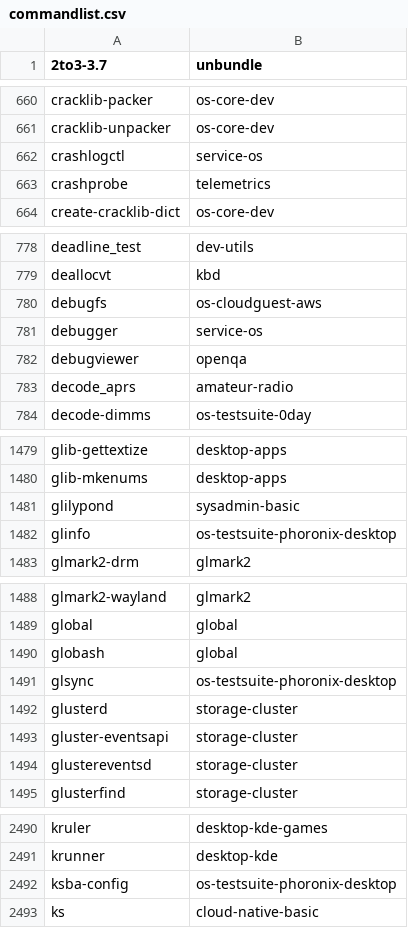
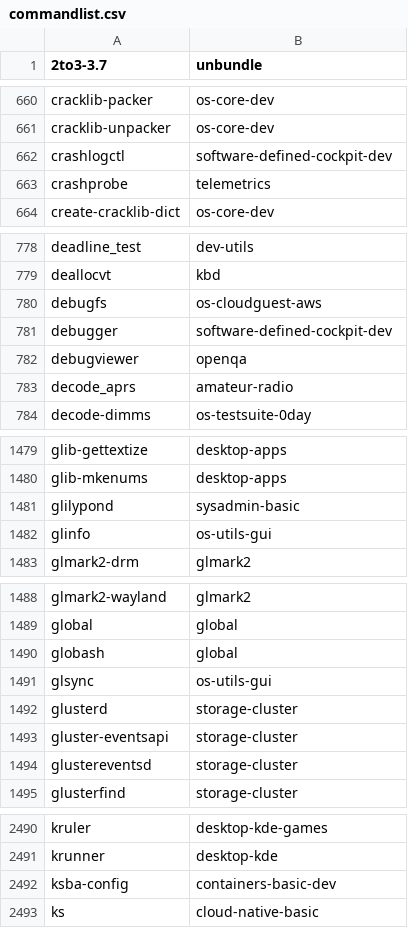
Before and after one commit to lebensterben/cnf, a CSV file: commandlist.csv, drawn as a sheet; only a part is shown, gaps mark what is left out; the diff covers the shown part only.

```diff
--- a/commandlist.csv
+++ b/commandlist.csv
@@ -661,3 +661,3 @@ cracklib-packer	os-core-dev
 cracklib-unpacker	os-core-dev
-crashlogctl	service-os
+crashlogctl	software-defined-cockpit-dev
 crashprobe	telemetrics
@@ -780,3 +780,3 @@ deallocvt	kbd
 debugfs	os-cloudguest-aws
-debugger	service-os
+debugger	software-defined-cockpit-dev
 debugviewer	openqa
@@ -1481,3 +1481,3 @@ glib-mkenums	desktop-apps
 glilypond	sysadmin-basic
-glinfo	os-testsuite-phoronix-desktop
+glinfo	os-utils-gui
 glmark2-drm	glmark2
@@ -1490,3 +1490,3 @@ global	global
 globash	global
-glsync	os-testsuite-phoronix-desktop
+glsync	os-utils-gui
 glusterd	storage-cluster
@@ -2491,3 +2491,3 @@ kruler	desktop-kde-games
 krunner	desktop-kde
-ksba-config	os-testsuite-phoronix-desktop
+ksba-config	containers-basic-dev
 ks	cloud-native-basic
```
Also changed, not shown: 1 added row, 1 removed row and 39 edited cells elsewhere in this file.
